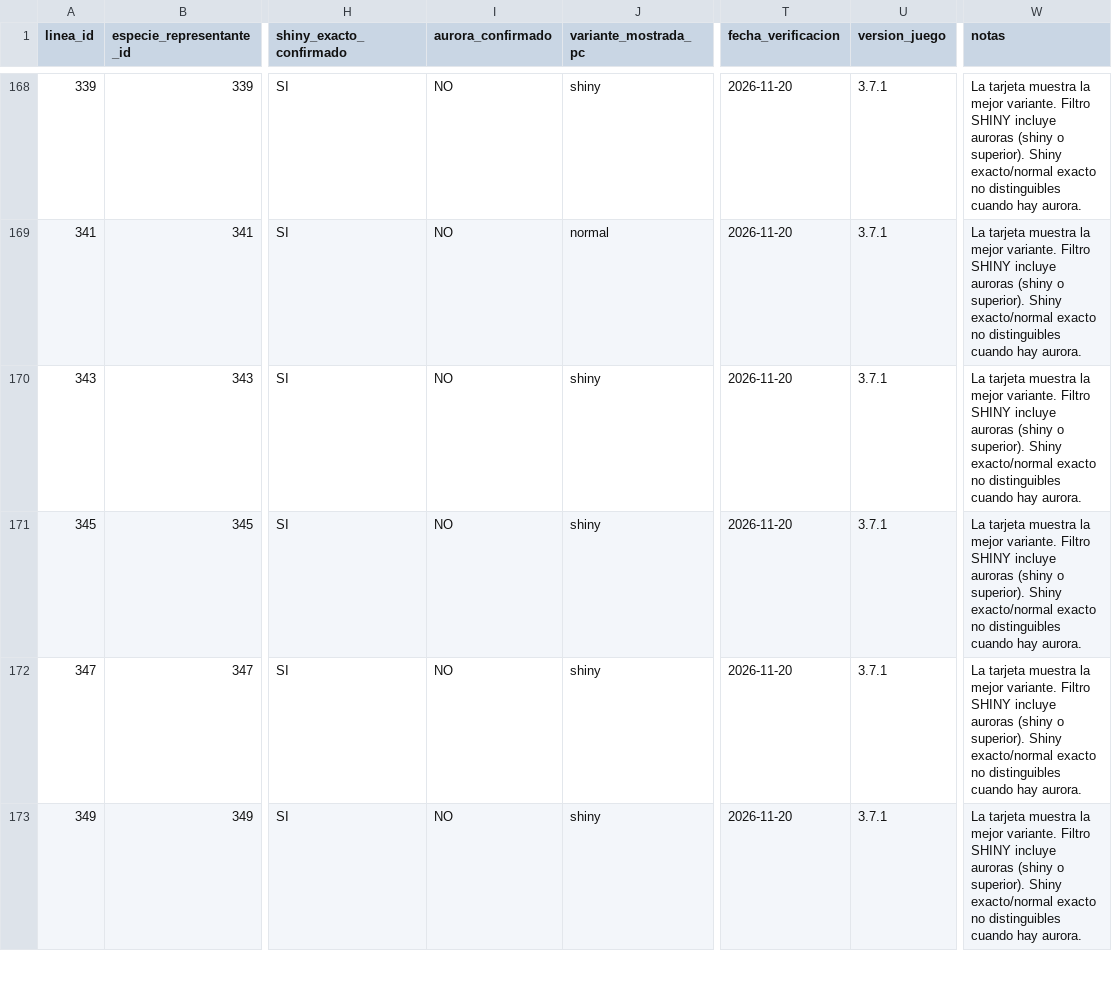
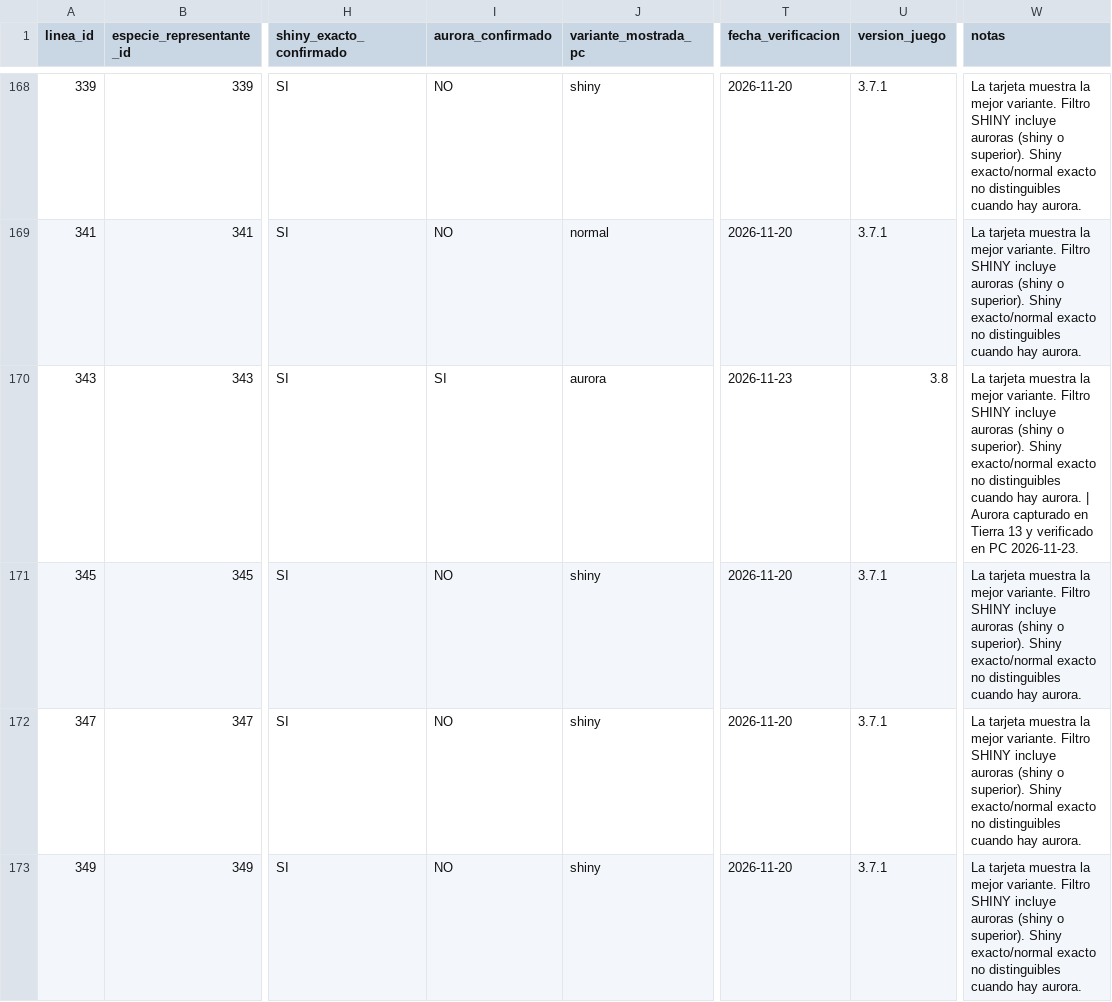
Before and after one commit to Cesarj9/Outfit, a CSV file: pokelike/coleccion_pokelike.csv, drawn as a sheet; only a part is shown, gaps mark what is left out; the diff names each change by its address in the sheet, - before the commit and + after, or states it on an @@ line.

```diff
--- a/pokelike/coleccion_pokelike.csv
+++ b/pokelike/coleccion_pokelike.csv
-I170 (aurora_confirmado): NO
+I170 (aurora_confirmado): SI
-J170 (variante_mostrada_pc): shiny
+J170 (variante_mostrada_pc): aurora
-T170 (fecha_verificacion): 2026-11-20
+T170 (fecha_verificacion): 2026-11-23
-U170 (version_juego): 3.7.1
+U170 (version_juego): 3.8
-W170 (notas): …hay aurora.
+W170 (notas): …hay aurora. | Aurora capturado en Tierra 13 y verificado en PC 2026-11-23.
```
Also changed, not shown: pokelike/historial_partidas.csv, 3 other files.
